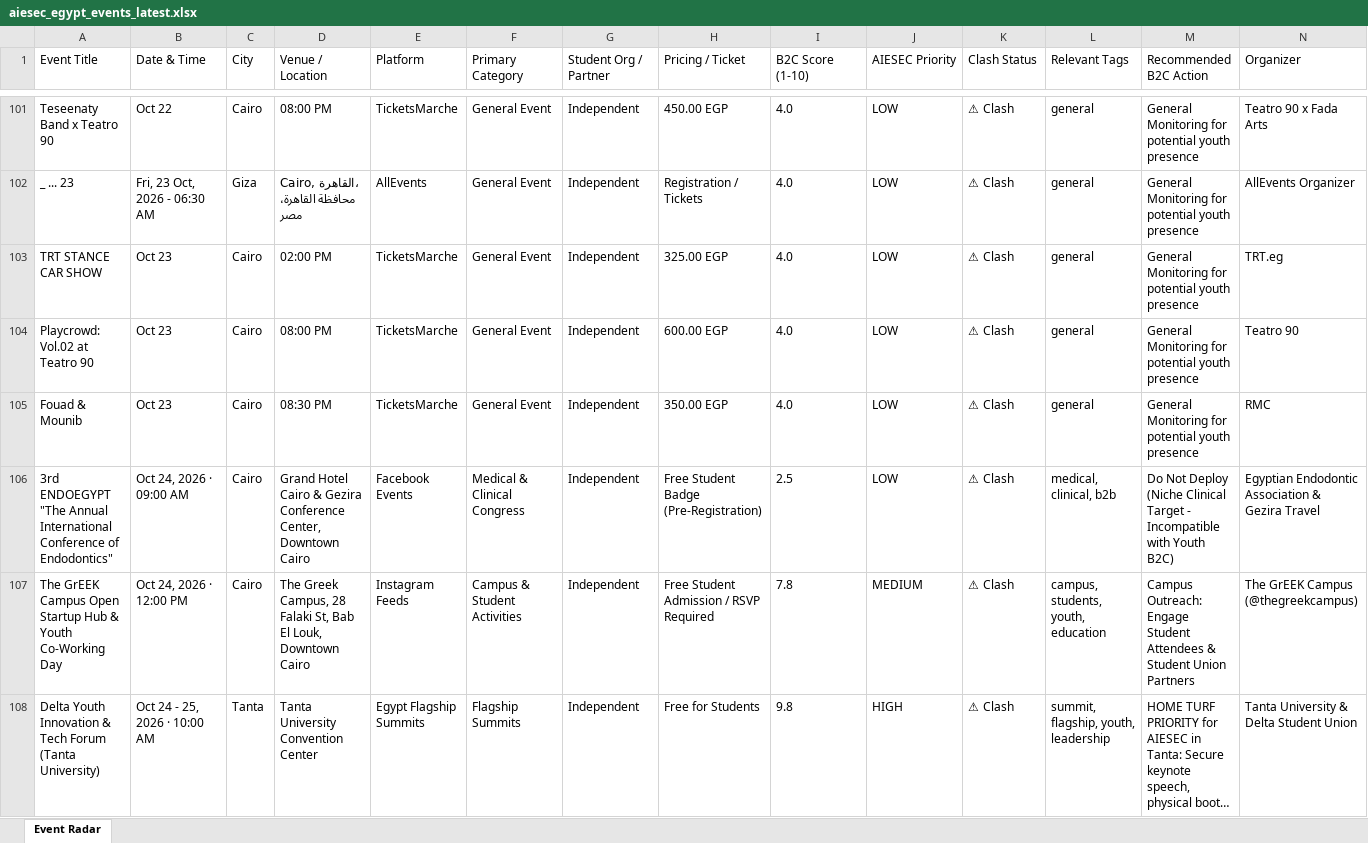
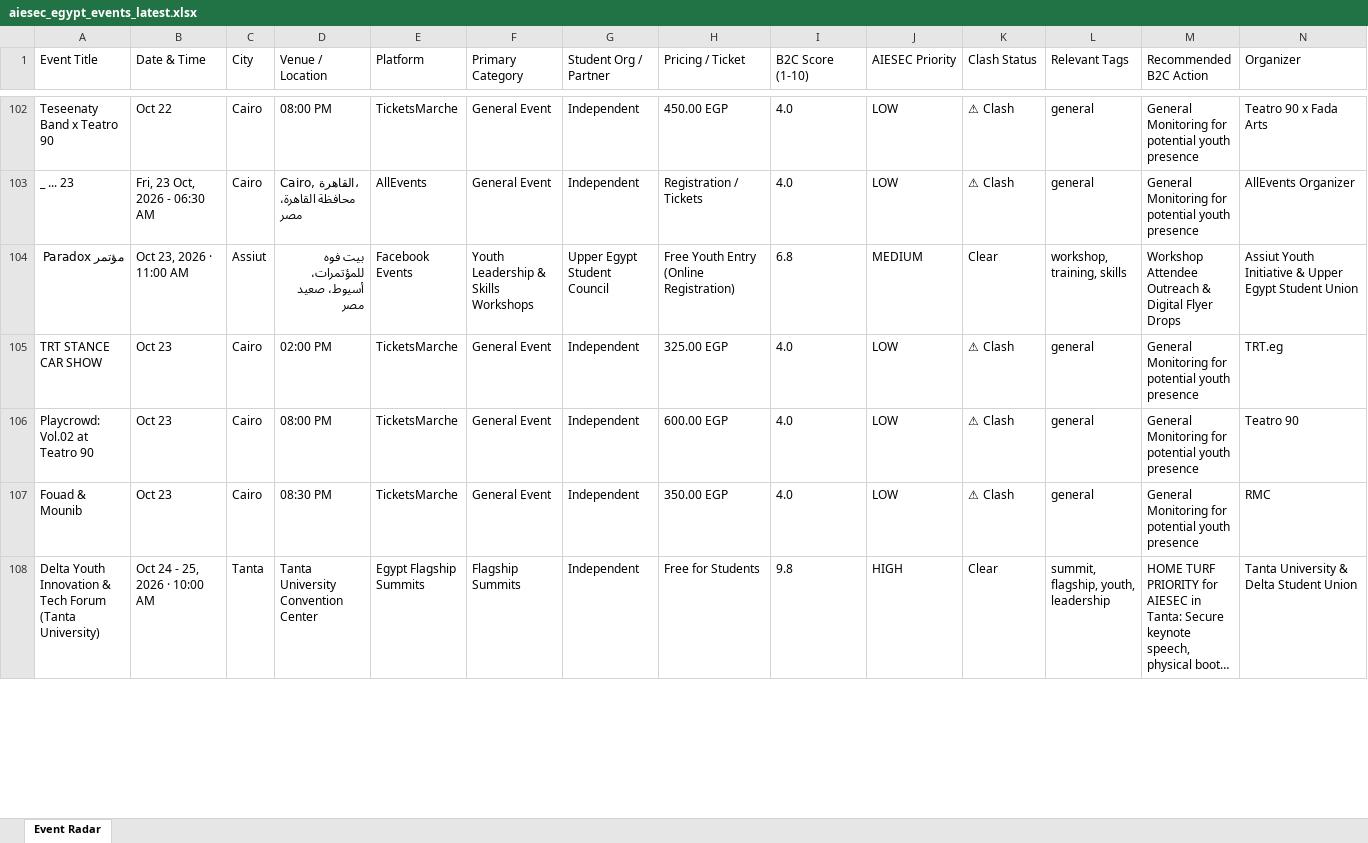
Before and after one commit to abdelrahmanmotazz/aiesec-event-radar, an Excel workbook: data/aiesec_egypt_events_latest.xlsx, sheet Event Radar, drawn as a sheet; only a part is shown, gaps mark what is left out; long unchanged cells end in …; values as stored, in another font and other column widths than the file's, no borders; removed rows and columns are numbered as before the commit, all else as after; rows hold the shown columns only; the diff covers the shown part only; the diff names each change by its address in the sheet, - before the commit and + after, or states it on an @@ line.

```diff
--- a/data/aiesec_egypt_events_latest.xlsx (sheet Event Radar)
+++ b/data/aiesec_egypt_events_latest.xlsx (sheet Event Radar)
-C103 (City): Giza
+C103 (City): Cairo
+row 104: مؤتمر Paradox | Oct 23, 2026 · 11:00 AM | Assiut | بيت فوه للمؤتمرات، أسيوط، صعيد مصر | Facebook Events | Youth Leadership & Skills Workshops | Upper Egypt Student Council | Free Youth Entry (Online Registration) | 6.8 | MEDIUM | Clear | workshop, training, skills | Workshop Attendee Outreach & Digital Flyer Drops | Assiut Youth Initiative & Upper Egypt Student Union
-row 106: 3rd ENDOEGYPT "The Annual International Conference of Endodontics" | Oct 24, 2026 · 09:00 AM | Cairo | Grand Hotel Cairo & Gezira Conference Center, Downtown Cairo | Facebook Events | Medical & Clinical Congress | Independent | Free Student Badge (Pre-Registration) | 2.5 | LOW | ⚠ Clash | medical, clinical, b2b | Do Not Deploy (Niche Clinical Target - Incompatible with Youth B2C) | Egyptian Endodontic Association & Gezira Travel
-row 107: The GrEEK Campus Open Startup Hub & Youth Co-Working Day | Oct 24, 2026 · 12:00 PM | Cairo | The Greek Campus, 28 Falaki St, Bab El Louk, Downtown Cairo | Instagram Feeds | Campus & Student Activities | Independent | Free Student Admission / RSVP Required | 7.8 | MEDIUM | ⚠ Clash | campus, students, youth, education | Campus Outreach: Engage Student Attendees & Student Union Partners | The GrEEK Campus (@thegreekcampus)
-K108 (Clash Status): ⚠ Clash
+K108 (Clash Status): Clear
```
Also changed, not shown: 34 added rows, 27 removed rows, 7 moved rows and 94 edited cells elsewhere in this sheet, 7 other files.
